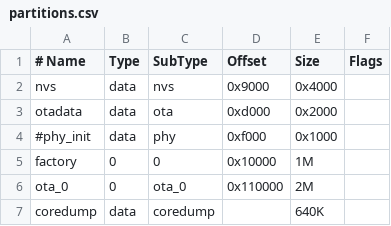
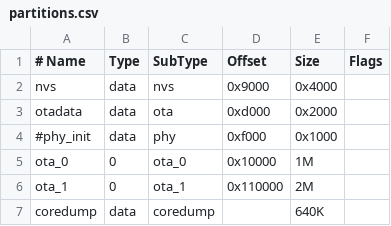
Before and after one commit to natarii/MegaGRRL, a CSV file: firmware/partitions.csv, drawn as a sheet.

Commit message:
mafipulate partition table

```diff
--- a/firmware/partitions.csv
+++ b/firmware/partitions.csv
@@ -4,4 +4,4 @@ otadata,  data, ota,     0xd000,  0x2000,
 #phy_init, data, phy,     0xf000,  0x1000,
-factory,  0,    0,       0x10000, 1M,
-ota_0,    0,    ota_0,  0x110000, 2M,
+ota_0,    0,    ota_0,  0x10000, 1M,
+ota_1,    0,    ota_1,  0x110000, 2M,
 coredump, data, coredump,       , 640K
```
Also changed, not shown: 2 other files.
